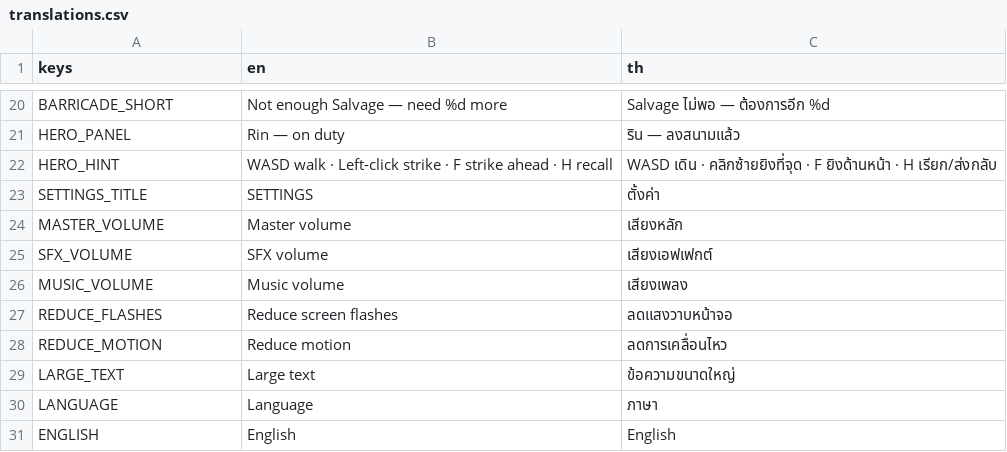
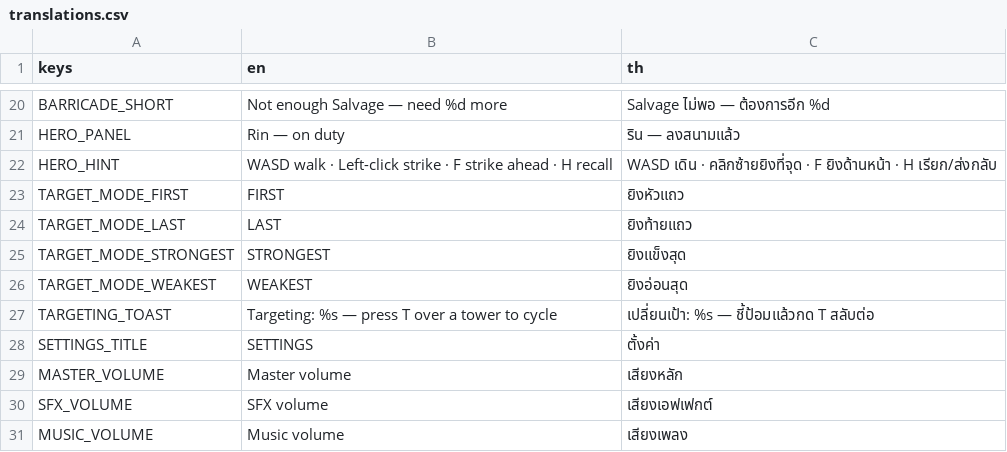
Before and after one commit to nattawutvisayataksin/m-home-game, a CSV file: projects/last-light-3d/assets/localization/translations.csv, drawn as a sheet; only a part is shown, gaps mark what is left out; the shorter side is filled out with more unchanged rows; the diff names each change by its address in the sheet, - before the commit and + after, or states it on an @@ line.

```diff
--- a/projects/last-light-3d/assets/localization/translations.csv
+++ b/projects/last-light-3d/assets/localization/translations.csv
+row 23: TARGET_MODE_FIRST | FIRST | ยิงหัวแถว
+row 24: TARGET_MODE_LAST | LAST | ยิงท้ายแถว
+row 25: TARGET_MODE_STRONGEST | STRONGEST | ยิงแข็งสุด
+row 26: TARGET_MODE_WEAKEST | WEAKEST | ยิงอ่อนสุด
+row 27: TARGETING_TOAST | Targeting: %s — press T over a tower to cycle | เปลี่ยนเป้า: %s — ชี้ป้อมแล้วกด T สลับต่อ
```
Also changed, not shown: 12 other files.
